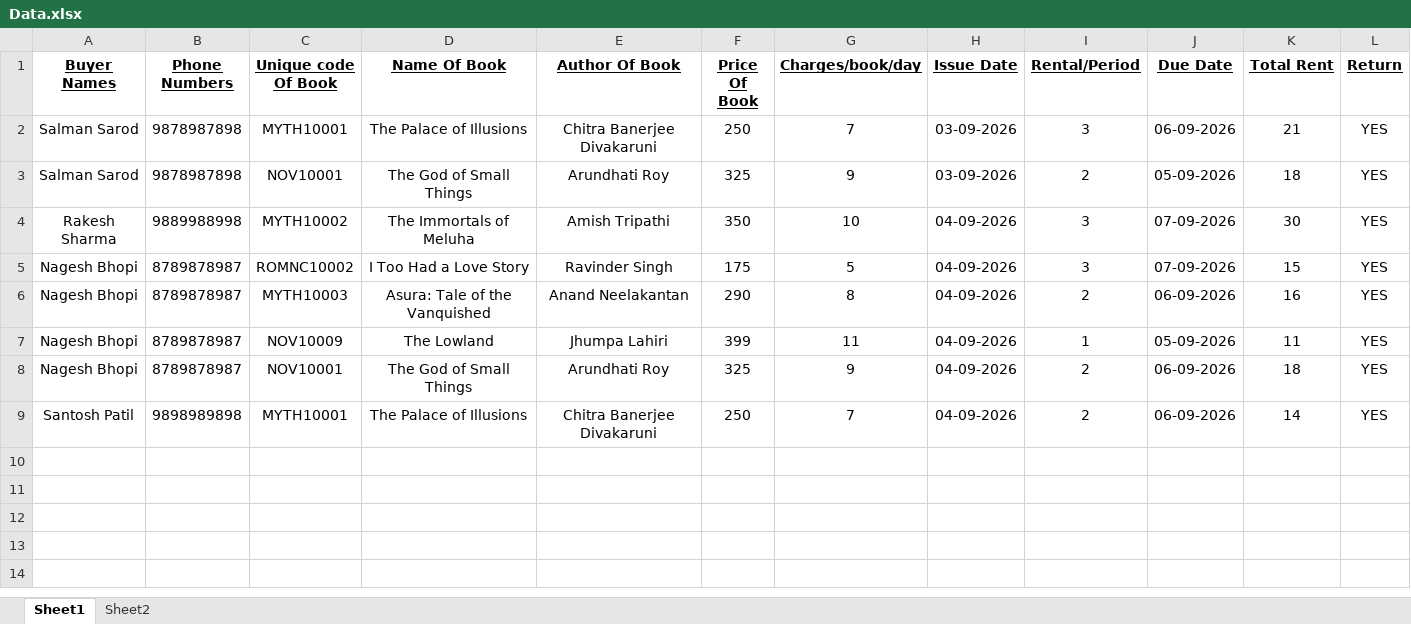
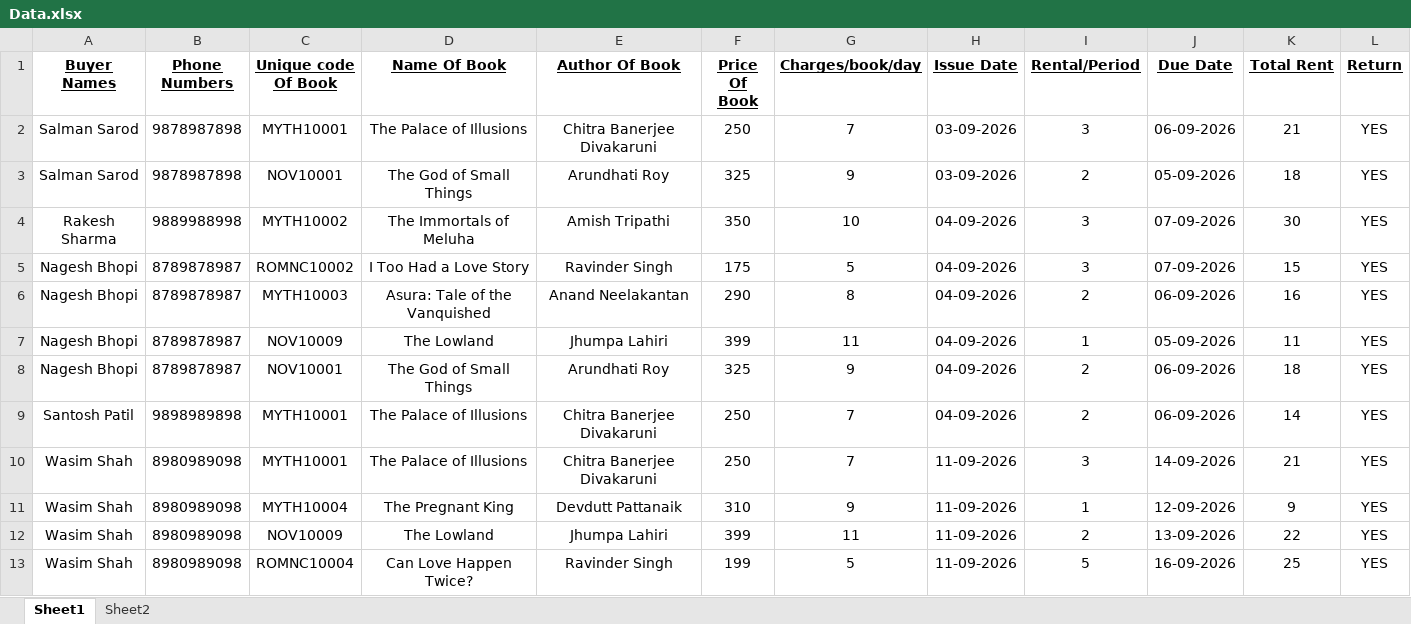
Before and after one commit to MJJ-TechWorld/Lib_Mgmt_Sys, an Excel workbook: library/Library_Data/Data.xlsx, sheet Sheet1, drawn as a sheet; values as stored, in another font and other column widths than the file's, no borders; the diff names each change by its address in the sheet, - before the commit and + after, or states it on an @@ line.

```diff
--- a/library/Library_Data/Data.xlsx (sheet Sheet1)
+++ b/library/Library_Data/Data.xlsx (sheet Sheet1)
+row 10: Wasim Shah | 8980989098 | MYTH10001 | The Palace of Illusions | Chitra Banerjee Divakaruni | 250 | 7 | 11-09-2026 | 3 | 14-09-2026 | 21 | YES
+row 11: Wasim Shah | 8980989098 | MYTH10004 | The Pregnant King | Devdutt Pattanaik | 310 | 9 | 11-09-2026 | 1 | 12-09-2026 | 9 | YES
+row 12: Wasim Shah | 8980989098 | NOV10009 | The Lowland | Jhumpa Lahiri | 399 | 11 | 11-09-2026 | 2 | 13-09-2026 | 22 | YES
+row 13: Wasim Shah | 8980989098 | ROMNC10004 | Can Love Happen Twice? | Ravinder Singh | 199 | 5 | 11-09-2026 | 5 | 16-09-2026 | 25 | YES
```
Also changed, not shown: library/Library_Data/Books_Data.xlsx, 6 other files.
